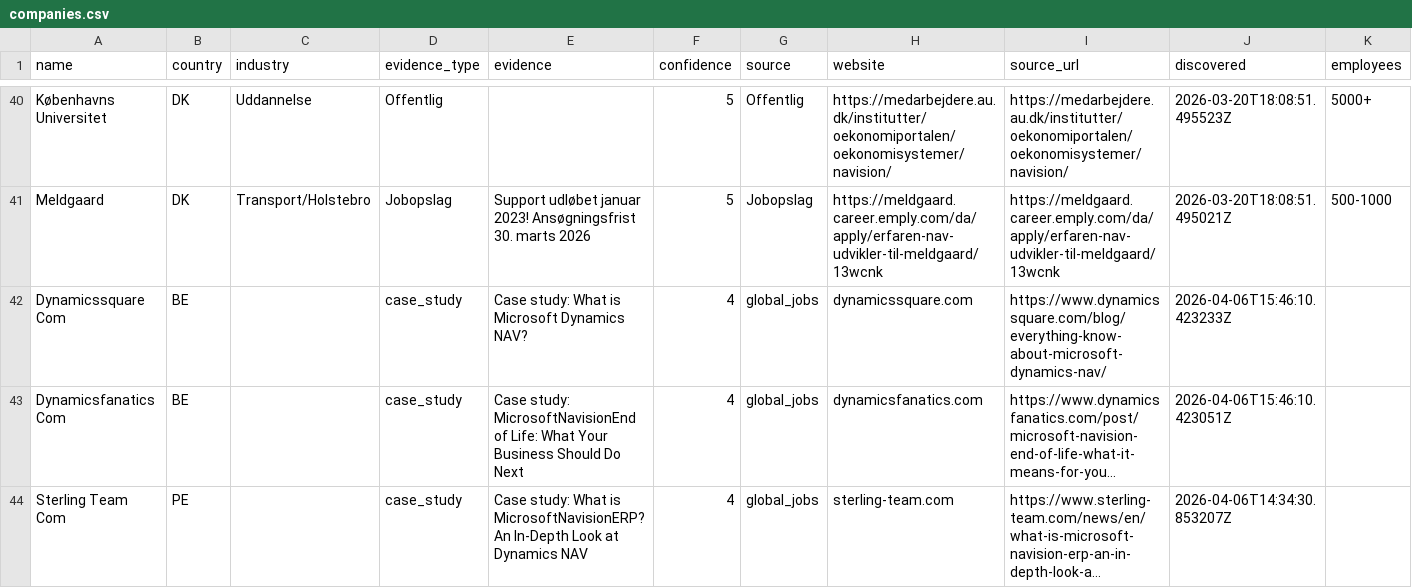
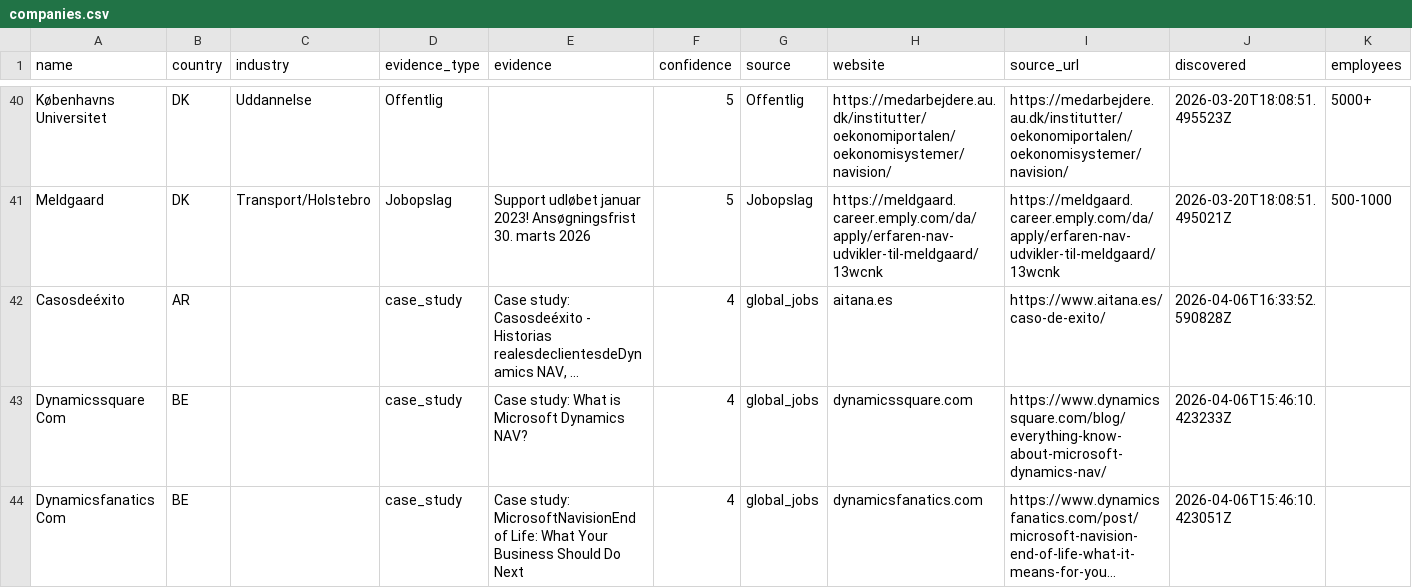
Before and after one commit to jacobtop-tcg/navision-db, a CSV file: web-export/companies.csv, drawn as a sheet; only a part is shown, gaps mark what is left out; the shorter side is filled out with more unchanged rows; long unchanged cells end in …; rows hold the shown columns only; the diff names each change by its address in the sheet, - before the commit and + after, or states it on an @@ line.

```diff
--- a/web-export/companies.csv
+++ b/web-export/companies.csv
+row 42: Casosdeéxito | AR |  | case_study | Case study: Casosdeéxito - Historias realesdeclientesdeDynamics NAV, … | 4 | global_jobs | aitana.es | https://www.aitana.es/caso-de-exito/ | 2026-04-06T16:33:52.590828Z
```
Also changed, not shown: 4 other files.
